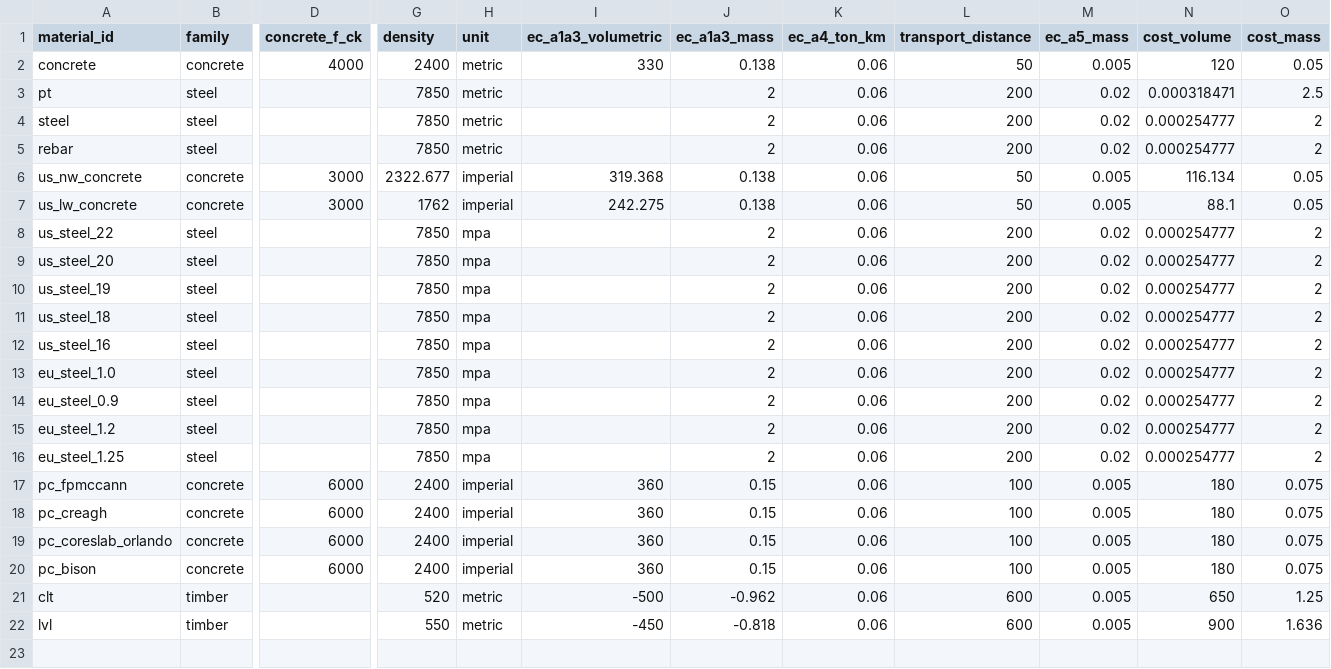
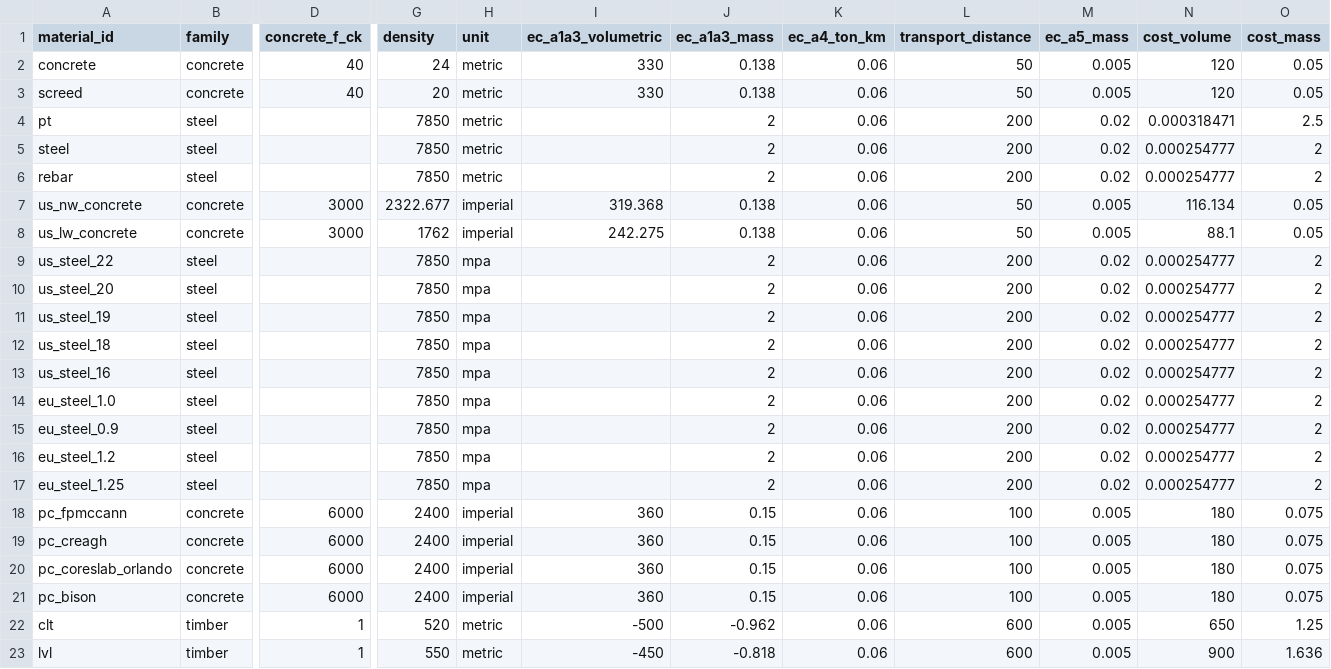
Before and after one commit to benjaminsalop/edca, a CSV file: inputs/source/presets/materials/materials.csv, drawn as a sheet; only a part is shown, gaps mark what is left out; addresses are those after the commit; rows hold the shown columns only; the diff names each change by its address in the sheet, - before the commit and + after, or states it on an @@ line.

Commit message:
added all materials for commit

```diff
--- a/inputs/source/presets/materials/materials.csv
+++ b/inputs/source/presets/materials/materials.csv
-D2 (concrete_f_ck): 4000
+D2 (concrete_f_ck): 40
-G2 (density): 2400
+G2 (density): 24
+row 3: screed | concrete | 40 | 20 | metric | 330 | 0.138 | 0.06 | 50 | 0.005 | 120 | 0.05
-D22:D23 (concrete_f_ck): (empty)
+D22:D23 (concrete_f_ck): 1
```
Also changed, not shown: 42 other files.
